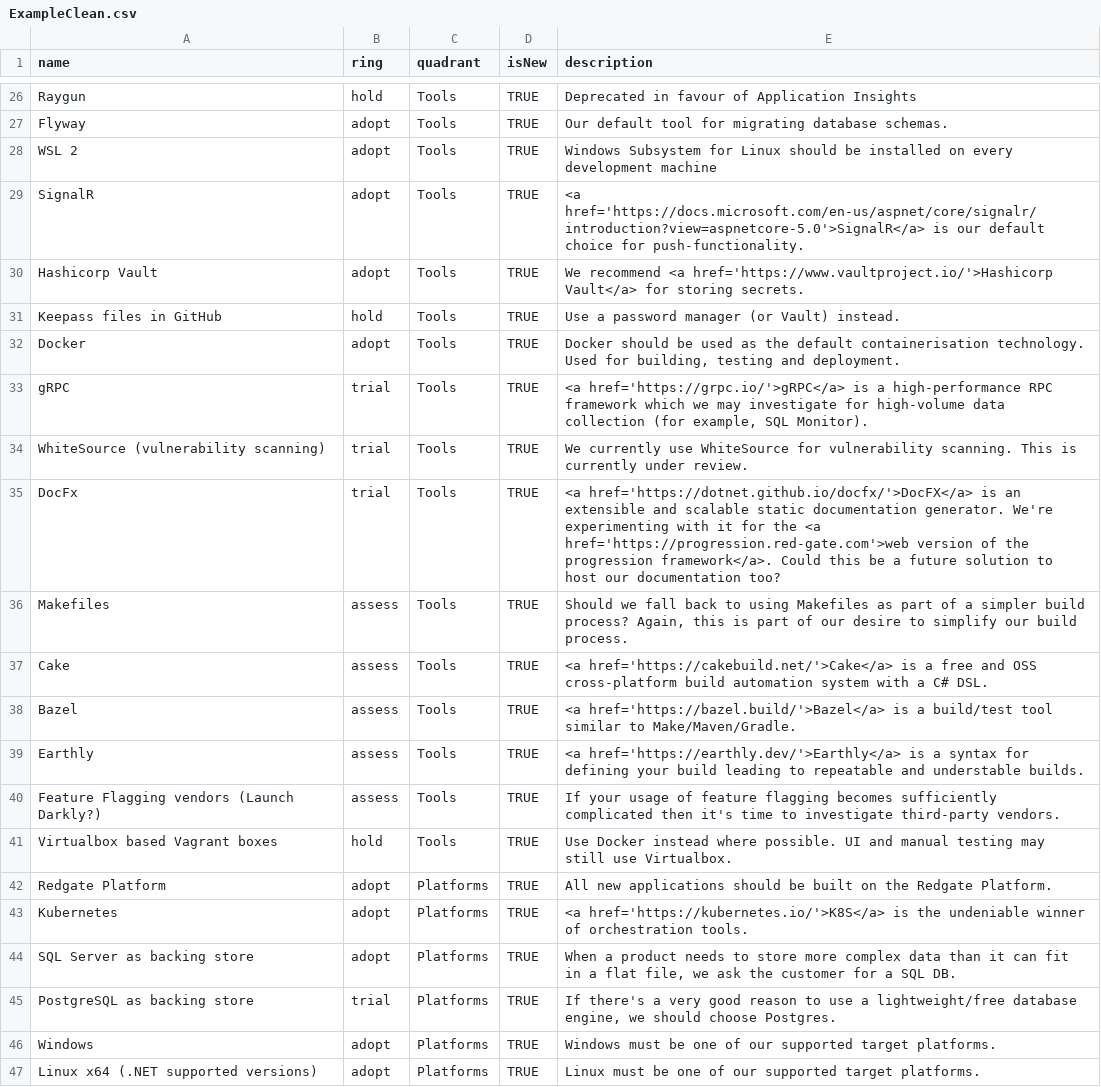
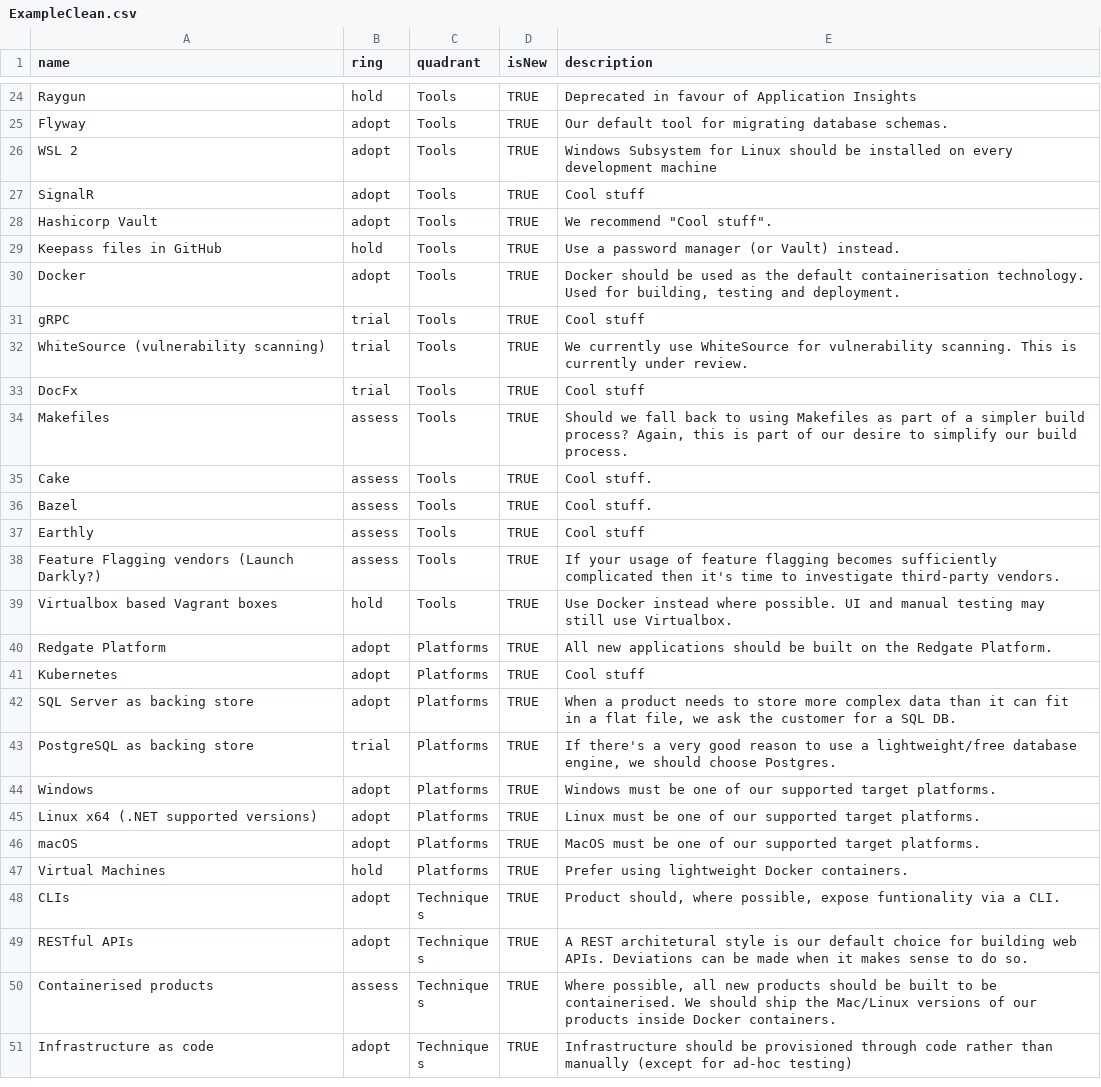
Before and after one commit to thomasnorlund/techradar, a CSV file: ExampleClean.csv, drawn as a sheet; only a part is shown, gaps mark what is left out; the shorter side is filled out with more unchanged rows; the diff covers the shown part only.

```diff
--- a/ExampleClean.csv
+++ b/ExampleClean.csv
@@ -28,13 +26,13 @@ Flyway,adopt,Tools,TRUE,Our default tool for migrating database schemas.
 WSL 2,adopt,Tools,TRUE,Windows Subsystem for Linux should be installed on every development machine
-SignalR,adopt,Tools,TRUE,<a href='https://docs.microsoft.com/en-us/aspnet/core/signalr/introduction?view=aspnetcore-5.0'>SignalR</a> is our default choice for push-functionality.
-Hashicorp Vault,adopt,Tools,TRUE,We recommend <a href='https://www.vaultproject.io/'>Hashicorp Vault</a> for storing secrets.
+SignalR,adopt,Tools,TRUE,Cool stuff
+Hashicorp Vault,adopt,Tools,TRUE,We recommend "Cool stuff".
 Keepass files in GitHub,hold,Tools,TRUE,Use a password manager (or Vault) instead.
 Docker,adopt,Tools,TRUE,"Docker should be used as the default containerisation technology. Used for building, testing and deployment."
-gRPC,trial,Tools,TRUE,"<a href='https://grpc.io/'>gRPC</a> is a high-performance RPC framework which we may investigate for high-volume data collection (for example, SQL Monitor)."
+gRPC,trial,Tools,TRUE,"Cool stuff"
 WhiteSource (vulnerability scanning),trial,Tools,TRUE,We currently use WhiteSource for vulnerability scanning. This is currently under review.
-DocFx,trial,Tools,TRUE,<a href='https://dotnet.github.io/docfx/'>DocFX</a> is an extensible and scalable static documentation generator. We're experimenting with it for the <a href='https://progression.red-gate.com'>web version of the progression framework</a>. Could this be a future solution to host our documentation too?
+DocFx,trial,Tools,TRUE,"Cool stuff"
 Makefiles,assess,Tools,TRUE,"Should we fall back to using Makefiles as part of a simpler build process? Again, this is part of our desire to simplify our build process."
-Cake,assess,Tools,TRUE,<a href='https://cakebuild.net/'>Cake</a> is a free and OSS cross-platform build automation system with a C# DSL.
-Bazel,assess,Tools,TRUE,<a href='https://bazel.build/'>Bazel</a> is a build/test tool similar to Make/Maven/Gradle.
-Earthly,assess,Tools,TRUE,<a href='https://earthly.dev/'>Earthly</a> is a syntax for defining your build leading to repeatable and understable builds.
+Cake,assess,Tools,TRUE,"Cool stuff".
+Bazel,assess,Tools,TRUE,"Cool stuff".
+Earthly,assess,Tools,TRUE,"Cool stuff"
 Feature Flagging vendors (Launch Darkly?),assess,Tools,TRUE,If your usage of feature flagging becomes sufficiently complicated then it's time to investigate third-party vendors.
@@ -42,3 +40,3 @@ Virtualbox based Vagrant boxes,hold,Tools,TRUE,Use Docker instead where possible
 Redgate Platform,adopt,Platforms,TRUE,All new applications should be built on the Redgate Platform.
-Kubernetes,adopt,Platforms,TRUE,<a href='https://kubernetes.io/'>K8S</a> is the undeniable winner of orchestration tools.
+Kubernetes,adopt,Platforms,TRUE,"Cool stuff"
 SQL Server as backing store,adopt,Platforms,TRUE,"When a product needs to store more complex data than it can fit in a flat file, we ask the customer for a SQL DB."
```
Also changed, not shown: 2 removed rows and 7 edited cells elsewhere in this file.
